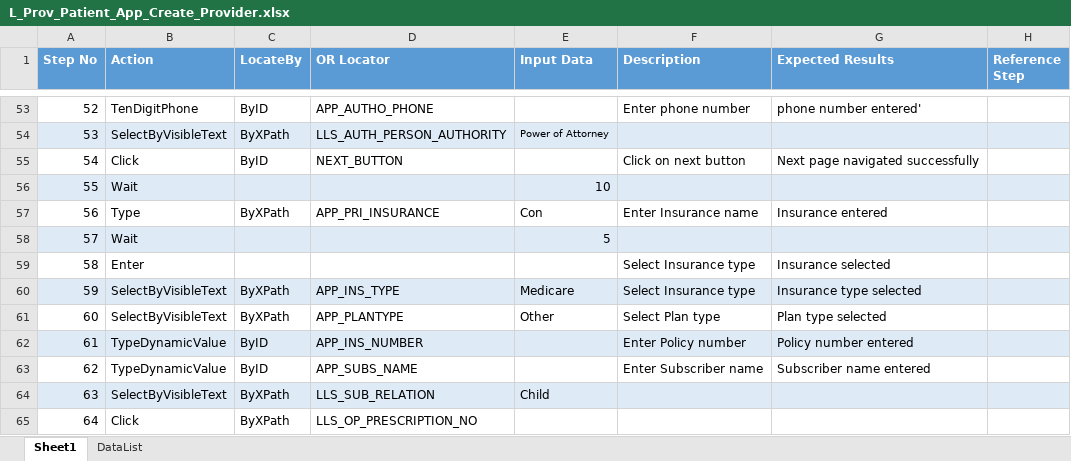
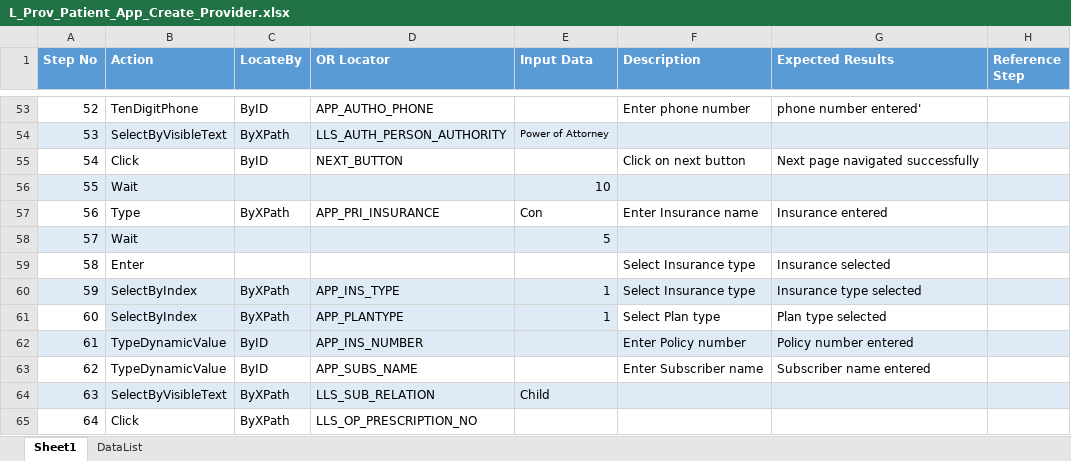
Before and after one commit to sbabupresidency1/fipsar_automation, an Excel workbook: QA/testcases/LLS/Provider/L_Prov_Patient_App_Create_Provider.xlsx, sheet Sheet1, drawn as a sheet; only a part is shown, gaps mark what is left out; values as stored, in another font and other column widths than the file's, no borders; the diff names each change by its address in the sheet, - before the commit and + after, or states it on an @@ line.

```diff
--- a/QA/testcases/LLS/Provider/L_Prov_Patient_App_Create_Provider.xlsx (sheet Sheet1)
+++ b/QA/testcases/LLS/Provider/L_Prov_Patient_App_Create_Provider.xlsx (sheet Sheet1)
-B60:B61 (Action): SelectByVisibleText
+B60:B61 (Action): SelectByIndex
-E60 (Input Data): Medicare
+E60 (Input Data): 1
-B61:E61 fill: none
+B61:E61 fill: #DEEBF7
-E61 (Input Data): Other
+E61 (Input Data): 1
```
Also changed, not shown: QA/testcases/CPR/Provider/Prov_Patient_App_Create_PCase_Positive_Alien_POE3.xlsx, QA/testcases/LLS/Provider/L_Prov_Patient_App_Create__Denied.xlsx, 7 other files.
